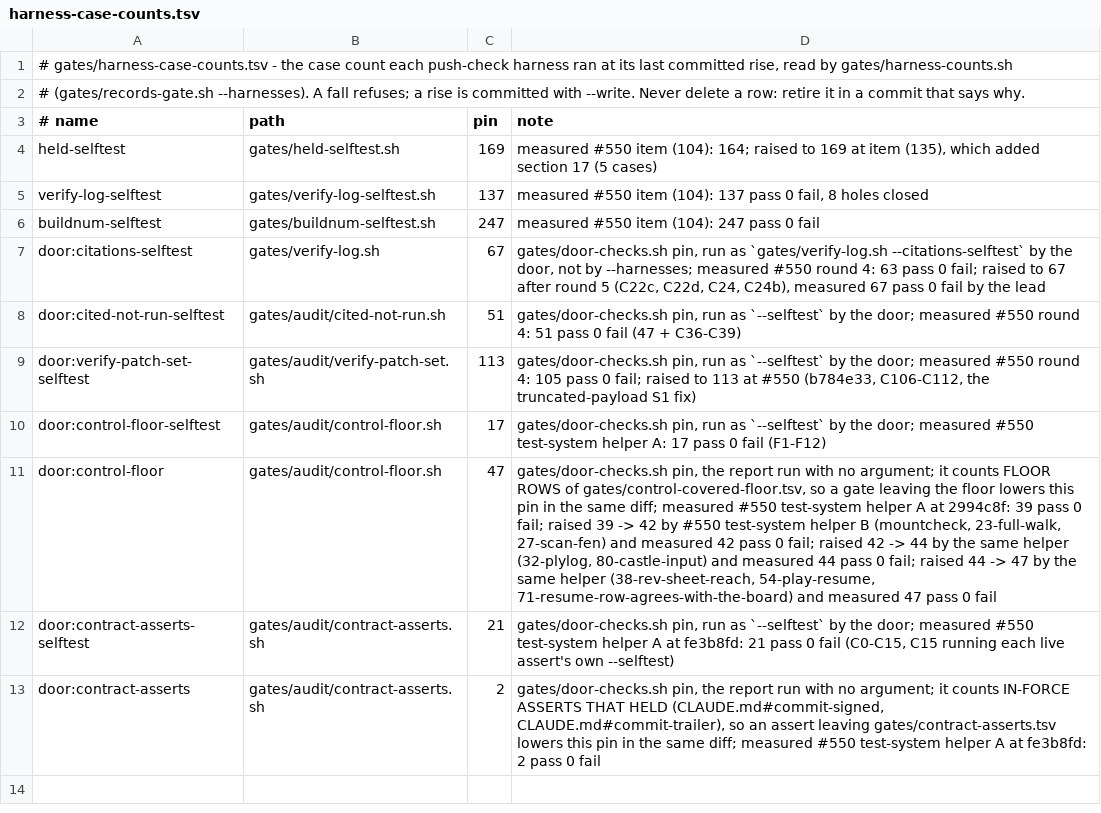
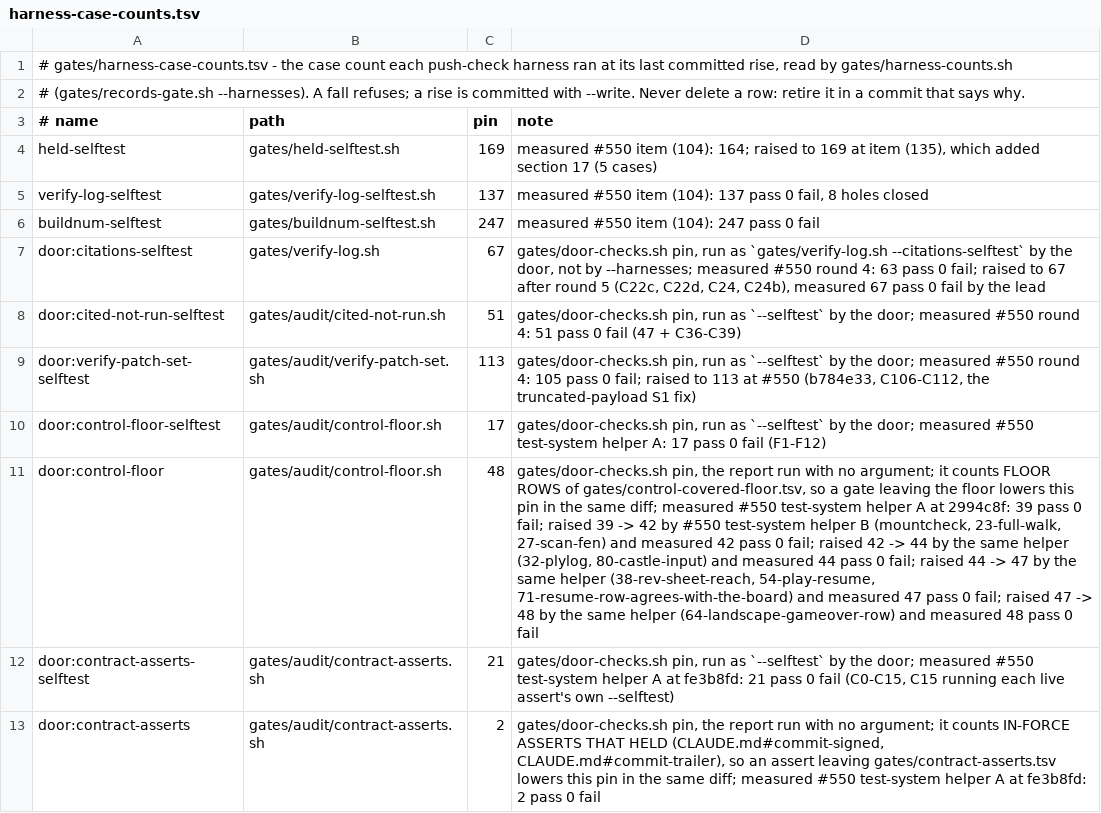
Before and after one commit to LearnToCheckmate/chess-trainer, a TSV file: gates/harness-case-counts.tsv, drawn as a sheet; the diff names each change by its address in the sheet, - before the commit and + after, or states it on an @@ line.

```diff
--- a/gates/harness-case-counts.tsv
+++ b/gates/harness-case-counts.tsv
-C11 (pin): 47
+C11 (pin): 48
-D11 (note): …pass 0 fail
+D11 (note): …pass 0 fail; raised 47 -> 48 by the same helper (64-landscape-gameover-row) and measured 48 pass 0 fail
```
Also changed, not shown: gates/control-covered-floor.tsv, 1 other file.
